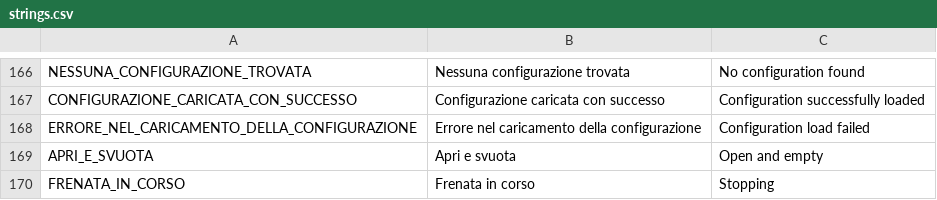
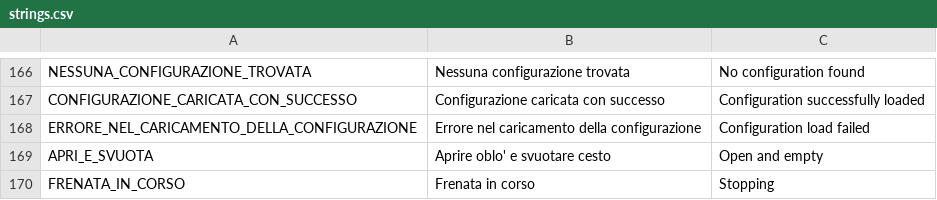
Before and after one commit to ZebFox/pluto-lavatrice, a CSV file: assets/translations/strings/strings.csv, drawn as a sheet; only a part is shown, gaps mark what is left out.

```diff
--- a/assets/translations/strings/strings.csv
+++ b/assets/translations/strings/strings.csv
@@ -168,3 +168,3 @@ CONFIGURAZIONE_CARICATA_CON_SUCCESSO, Configurazione caricata con successo, Conf
 ERRORE_NEL_CARICAMENTO_DELLA_CONFIGURAZIONE, Errore nel caricamento della configurazione, Configuration load failed
-APRI_E_SVUOTA, Apri e svuota, Open and empty
+APRI_E_SVUOTA, Aprire oblo' e svuotare cesto, Open and empty
 FRENATA_IN_CORSO, Frenata in corso, Stopping
```
Also changed, not shown: 7 other files.
